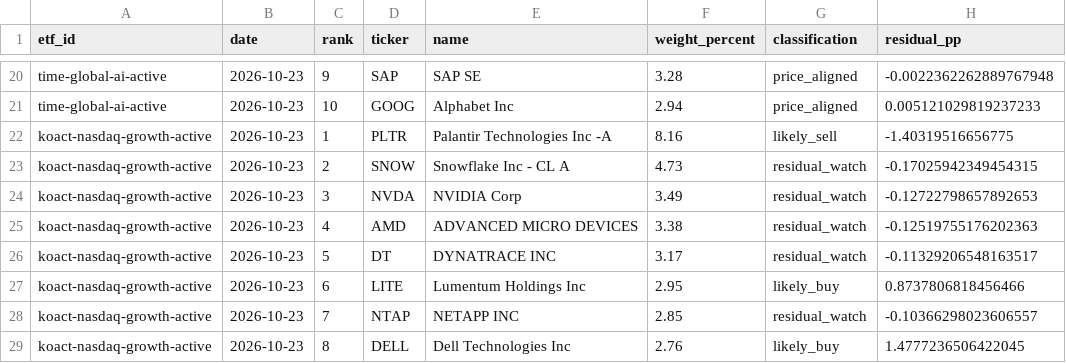
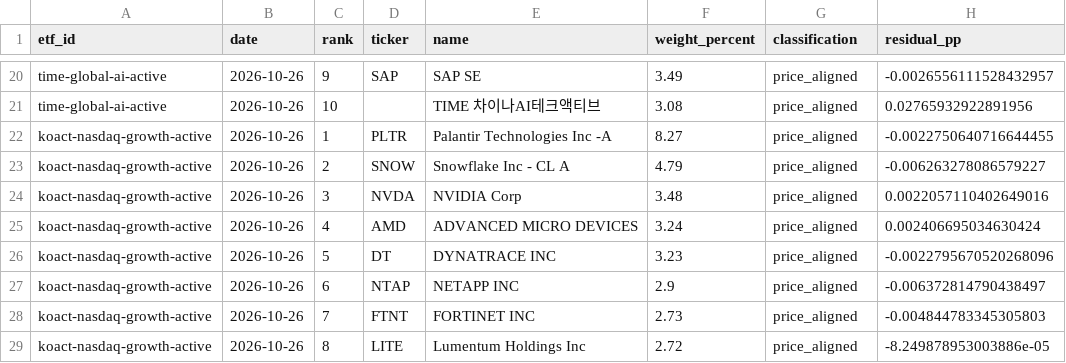
Before and after one commit to SonChangGi/etf-tracking, a CSV file: data/latest-summary.csv, drawn as a sheet; only a part is shown, gaps mark what is left out; removed rows and columns are numbered as before the commit, all else as after; the diff covers the shown part only; the diff names each change by its address in the sheet, - before the commit and + after, or states it on an @@ line.

```diff
--- a/data/latest-summary.csv
+++ b/data/latest-summary.csv
-B20:B26 (date): 2026-10-23
+B20:B26 (date): 2026-10-26
-F20 (weight_percent): 3.28
+F20 (weight_percent): 3.49
-H20 (residual_pp): -0.0022362262889767948
+H20 (residual_pp): -0.0026556111528432957
-D21 (ticker): GOOG
+D21 (ticker): (empty)
-E21 (name): Alphabet Inc
+E21 (name): TIME 차이나AI테크액티브
-F21 (weight_percent): 2.94
+F21 (weight_percent): 3.08
-H21 (residual_pp): 0.005121029819237233
+H21 (residual_pp): 0.02765932922891956
-F22 (weight_percent): 8.16
+F22 (weight_percent): 8.27
-G22 (classification): likely_sell
+G22 (classification): price_aligned
-H22 (residual_pp): -1.40319516656775
+H22 (residual_pp): -0.0022750640716644455
-F23 (weight_percent): 4.73
+F23 (weight_percent): 4.79
-G23:G26 (classification): residual_watch
+G23:G26 (classification): price_aligned
-H23 (residual_pp): -0.17025942349454315
+H23 (residual_pp): -0.006263278086579227
-F24 (weight_percent): 3.49
+F24 (weight_percent): 3.48
-H24 (residual_pp): -0.12722798657892653
+H24 (residual_pp): 0.0022057110402649016
-F25 (weight_percent): 3.38
+F25 (weight_percent): 3.24
-H25 (residual_pp): -0.12519755176202363
+H25 (residual_pp): 0.002406695034630424
-F26 (weight_percent): 3.17
+F26 (weight_percent): 3.23
-H26 (residual_pp): -0.11329206548163517
+H26 (residual_pp): -0.0022795670520268096
-row 27: koact-nasdaq-growth-active | 2026-10-23 | 6 | LITE | Lumentum Holdings Inc | 2.95 | likely_buy | 0.8737806818456466
-B27 (date): 2026-10-23
+B27 (date): 2026-10-26
-C27 (rank): 7
+C27 (rank): 6
-F27 (weight_percent): 2.85
+F27 (weight_percent): 2.9
-G27 (classification): residual_watch
+G27 (classification): price_aligned
-H27 (residual_pp): -0.10366298023606557
+H27 (residual_pp): -0.006372814790438497
+row 28: koact-nasdaq-growth-active | 2026-10-26 | 7 | FTNT | FORTINET INC | 2.73 | price_aligned | -0.004844783345305803
-B29 (date): 2026-10-23
+B29 (date): 2026-10-26
-D29 (ticker): DELL
+D29 (ticker): LITE
-E29 (name): Dell Technologies Inc
+E29 (name): Lumentum Holdings Inc
-F29 (weight_percent): 2.76
+F29 (weight_percent): 2.72
-G29 (classification): likely_buy
+G29 (classification): price_aligned
-H29 (residual_pp): 1.4777236506422045
+H29 (residual_pp): -8.249878953003886e-05
```
Also changed, not shown: 1 added row, 1 removed row and 84 edited cells elsewhere in this file, 9 other files.
